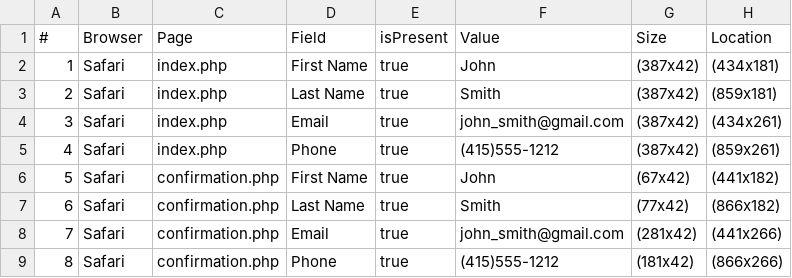
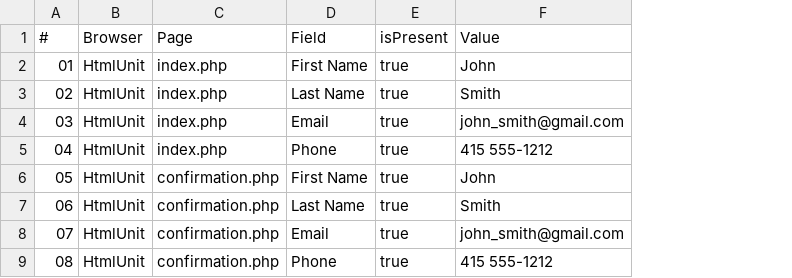
Before and after one commit to avalonkl/HW_42_new, a CSV file: report_01.csv, drawn as a sheet; the diff names each change by its address in the sheet, - before the commit and + after, or states it on an @@ line.

```diff
--- a/report_01.csv
+++ b/report_01.csv
-column G (Size), rows 2-9: (387x42) | (387x42) | (387x42) | (387x42) | (67x42) | (77x42) | (281x42) | (181x42)
-column H (Location), rows 2-9: (434x181) | (859x181) | (434x261) | (859x261) | (441x182) | (866x182) | (441x266) | (866x266)
-A2 (#): 1
+A2 (#): 01
-B2:B9 (Browser): Safari
+B2:B9 (Browser): HtmlUnit
-A3 (#): 2
+A3 (#): 02
-A4 (#): 3
+A4 (#): 03
-A5 (#): 4
+A5 (#): 04
-F5 (Value): (415)555-1212
+F5 (Value): 415 555-1212
-A6 (#): 5
+A6 (#): 05
-A7 (#): 6
+A7 (#): 06
-A8 (#): 7
+A8 (#): 07
-A9 (#): 8
+A9 (#): 08
-F9 (Value): (415)555-1212
+F9 (Value): 415 555-1212
```
Also changed, not shown: 3 other files.
